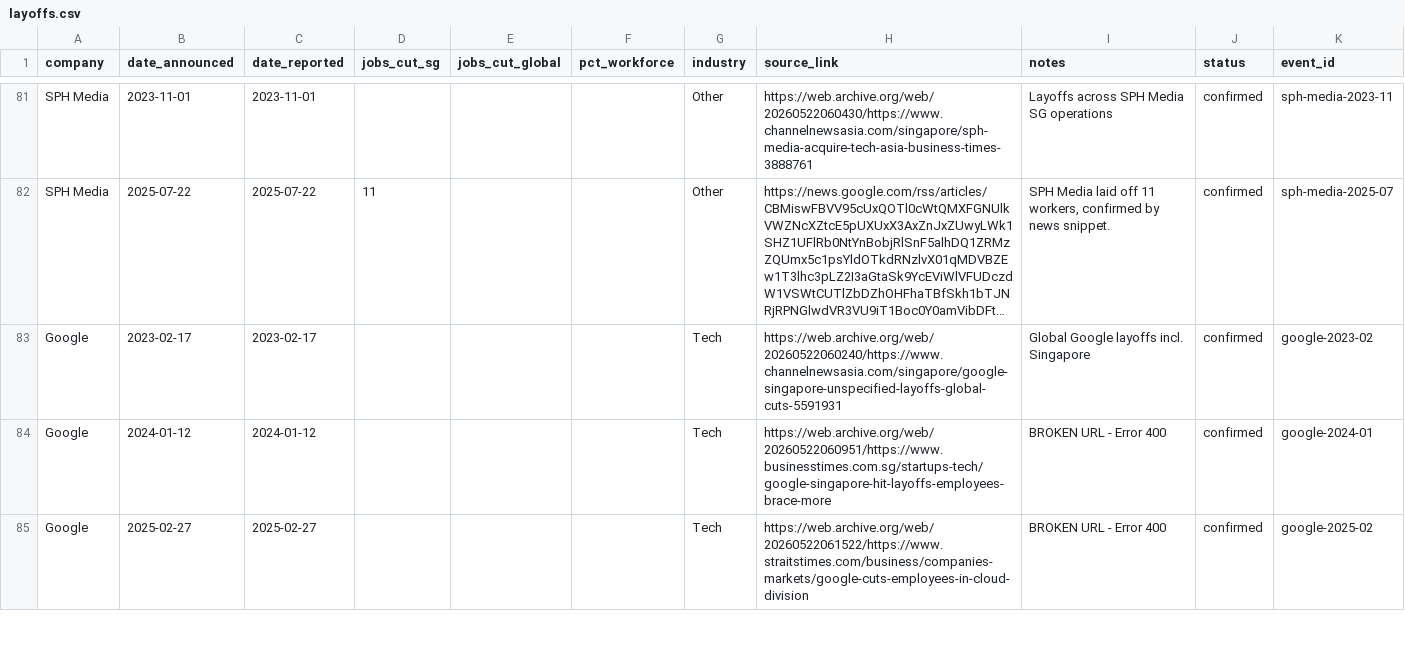
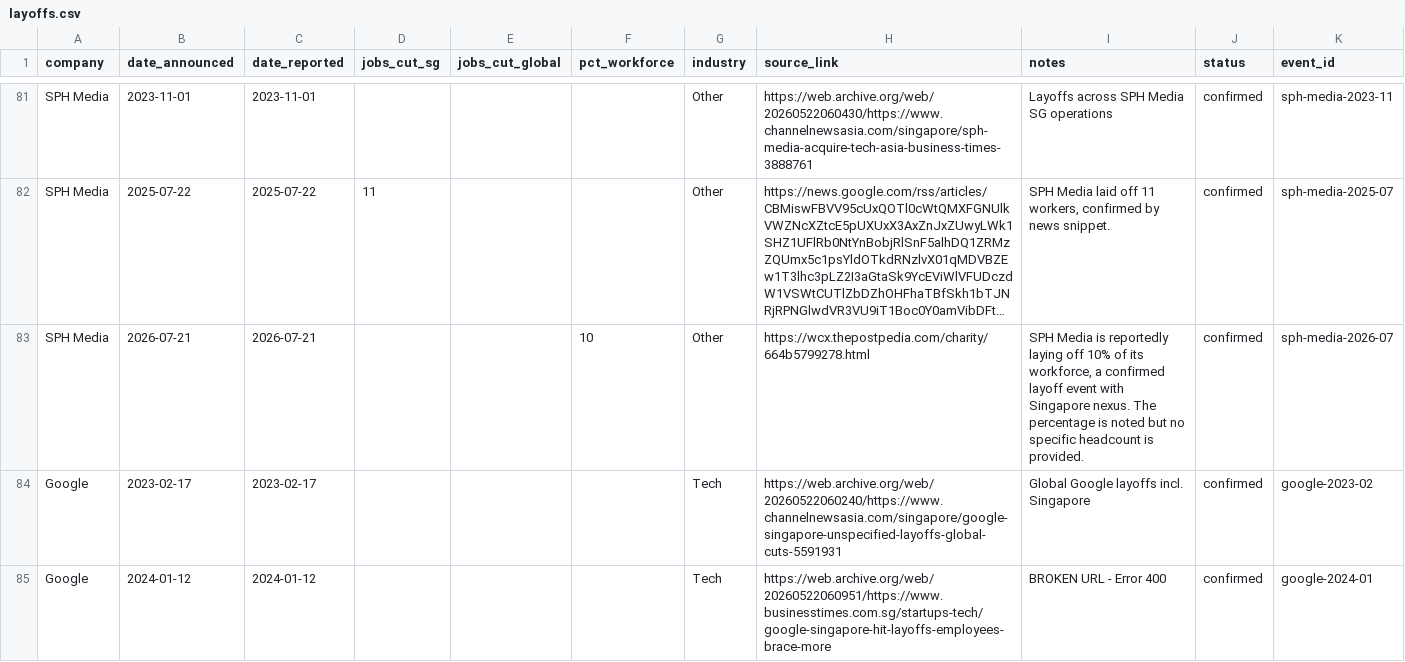
Before and after one commit to luarss/sg-layoffz, a CSV file: data/layoffs.csv, drawn as a sheet; only a part is shown, gaps mark what is left out; the shorter side is filled out with more unchanged rows; long unchanged cells end in …; the diff names each change by its address in the sheet, - before the commit and + after, or states it on an @@ line.

```diff
--- a/data/layoffs.csv
+++ b/data/layoffs.csv
+row 83: SPH Media | 2026-07-21 | 2026-07-21 |  |  | 10 | Other | https://wcx.thepostpedia.com/charity/664b5799278.html | SPH Media is reportedly laying off 10% of its workforce, a confirmed layoff event with Singapore nexus. The percentage is noted but no specific headcount is provided. | confirmed | sph-media-2026-07
```
Also changed, not shown: data/review-queue.csv, 3 other files.
